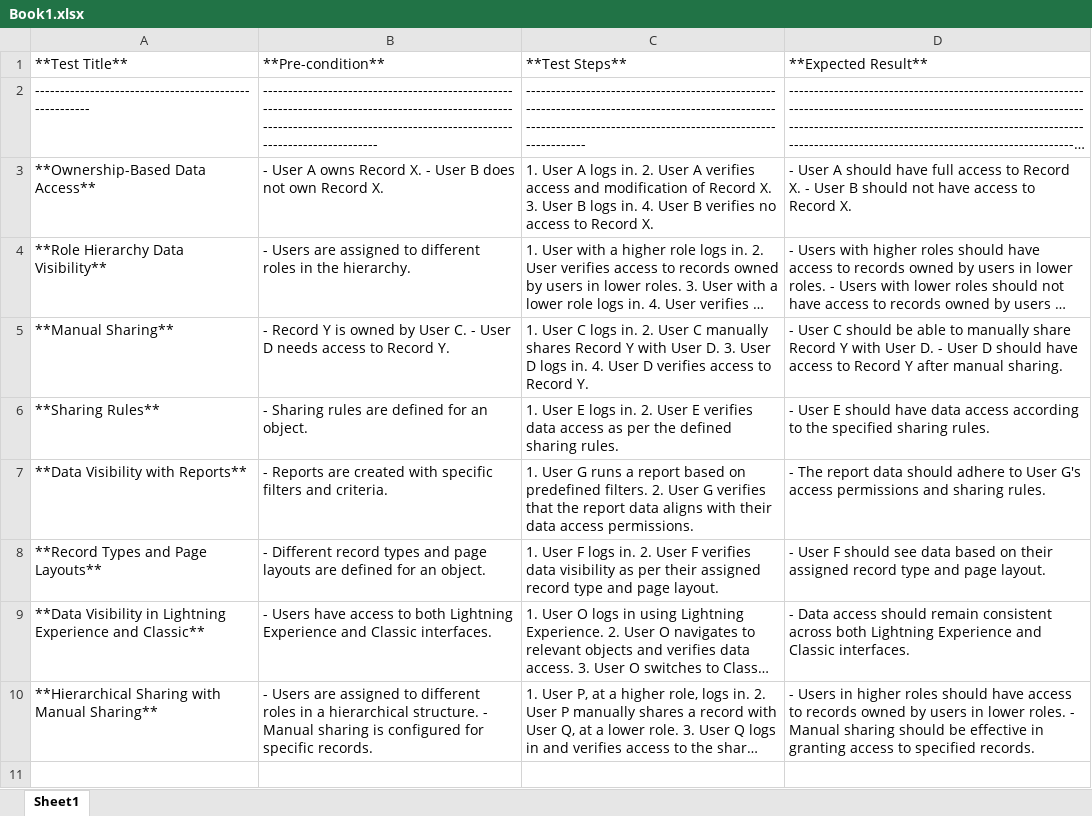
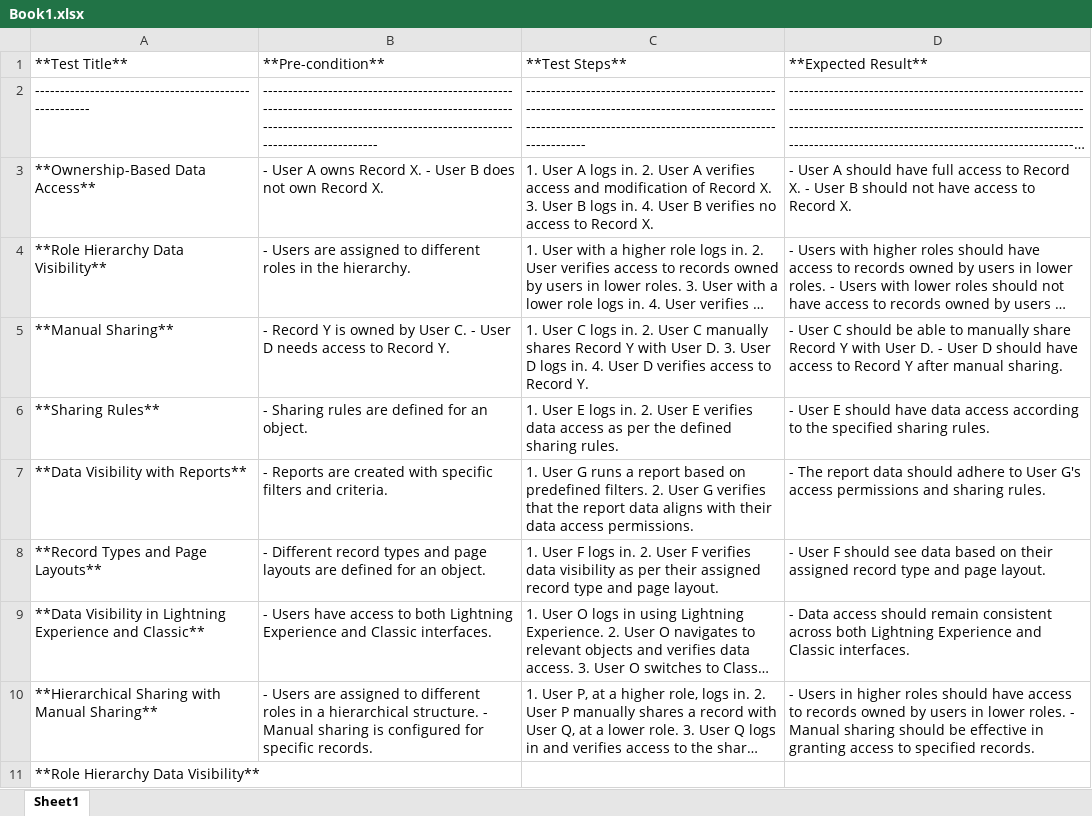
Before and after one commit to Kaushal123123123/13march, an Excel workbook: Book1.xlsx, sheet Sheet1, drawn as a sheet; long unchanged cells end in …; values as stored, in another font and other column widths than the file's, no borders; the diff names each change by its address in the sheet, - before the commit and + after, or states it on an @@ line.

Commit message:
book updated change

```diff
--- a/Book1.xlsx (sheet Sheet1)
+++ b/Book1.xlsx (sheet Sheet1)
+row 11: **Role Hierarchy Data Visibility**
```
